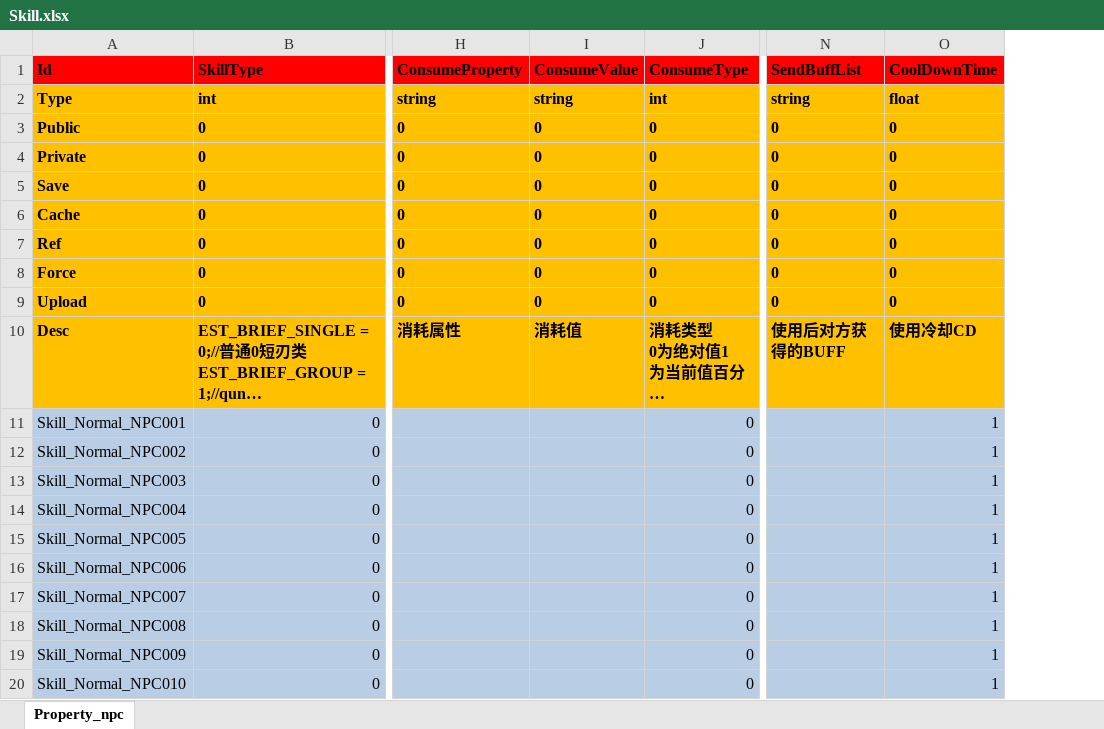
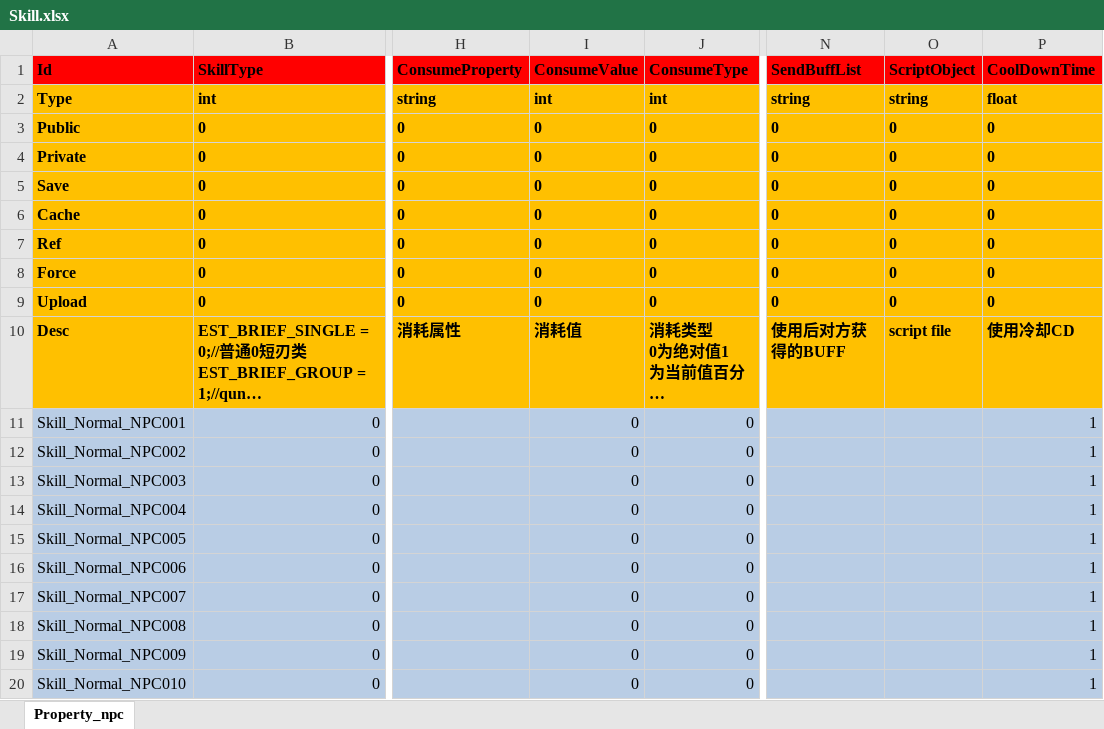
Before and after one commit to hu-81/NoahGameFramee, an Excel workbook: _Out/NFDataCfg/Excel/Skill.xlsx, sheet Property_npc, drawn as a sheet; only a part is shown, gaps mark what is left out; long unchanged cells end in …; values as stored, in another font and other column widths than the file's, no borders; the diff names each change by its address in the sheet, - before the commit and + after, or states it on an @@ line.

Commit message:
modify consume value type as integer from string.

```diff
--- a/_Out/NFDataCfg/Excel/Skill.xlsx (sheet Property_npc)
+++ b/_Out/NFDataCfg/Excel/Skill.xlsx (sheet Property_npc)
+column O (ScriptObject), rows 2-10: string | 0 | 0 | 0 | 0 | 0 | 0 | 0 | script file
-I2 (ConsumeValue): string
+I2 (ConsumeValue): int
-I11:I20 (ConsumeValue): (empty)
+I11:I20 (ConsumeValue): 0
```
